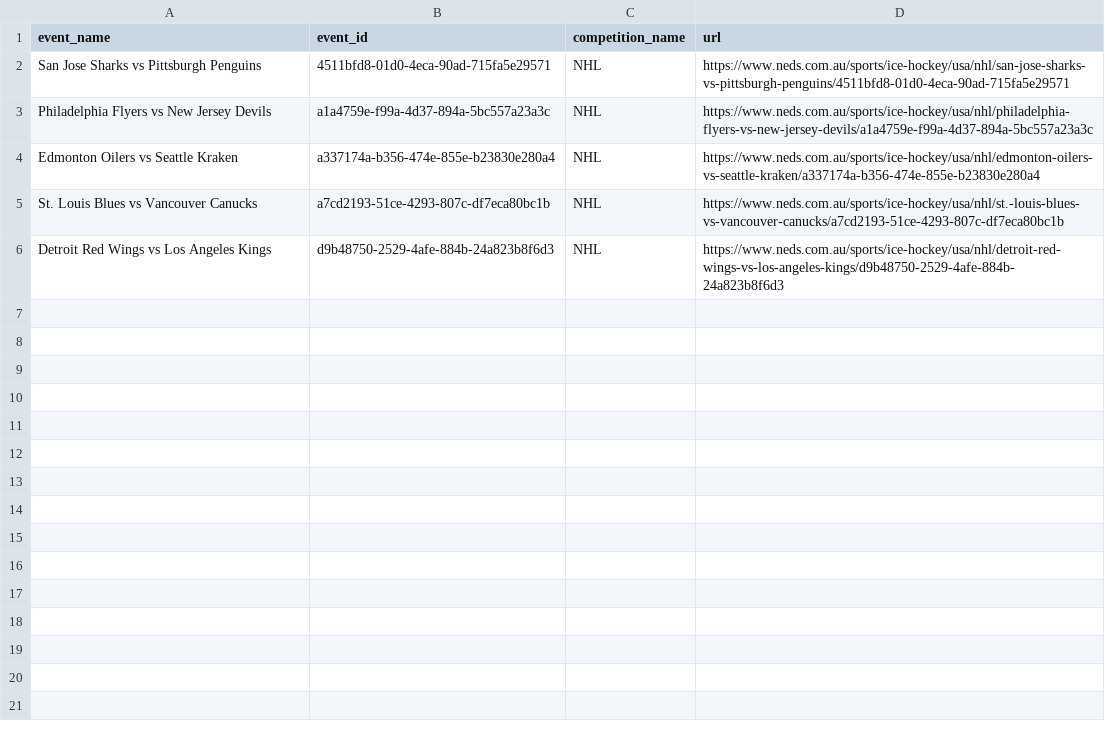
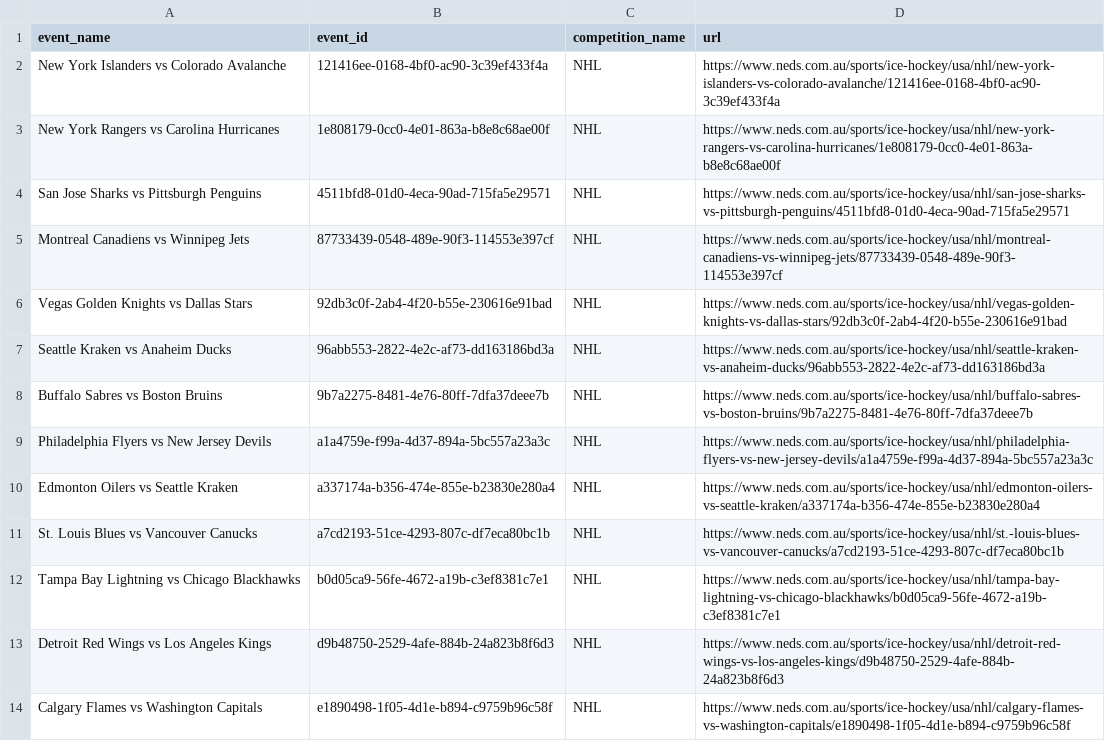
Before and after one commit to jamesbrown1417/NHL, a CSV file: OddsScraper/Neds/neds_nhl_match_urls.csv, drawn as a sheet; the diff names each change by its address in the sheet, - before the commit and + after, or states it on an @@ line.

```diff
--- a/OddsScraper/Neds/neds_nhl_match_urls.csv
+++ b/OddsScraper/Neds/neds_nhl_match_urls.csv
+row 2: New York Islanders vs Colorado Avalanche | 121416ee-0168-4bf0-ac90-3c39ef433f4a | NHL | https://www.neds.com.au/sports/ice-hockey/usa/nhl/new-york-islanders-vs-colorado-avalanche/121416ee-0168-4bf0-ac90-3c39ef433f4a
+row 3: New York Rangers vs Carolina Hurricanes | 1e808179-0cc0-4e01-863a-b8e8c68ae00f | NHL | https://www.neds.com.au/sports/ice-hockey/usa/nhl/new-york-rangers-vs-carolina-hurricanes/1e808179-0cc0-4e01-863a-b8e8c68ae00f
+row 5: Montreal Canadiens vs Winnipeg Jets | 87733439-0548-489e-90f3-114553e397cf | NHL | https://www.neds.com.au/sports/ice-hockey/usa/nhl/montreal-canadiens-vs-winnipeg-jets/87733439-0548-489e-90f3-114553e397cf
+row 6: Vegas Golden Knights vs Dallas Stars | 92db3c0f-2ab4-4f20-b55e-230616e91bad | NHL | https://www.neds.com.au/sports/ice-hockey/usa/nhl/vegas-golden-knights-vs-dallas-stars/92db3c0f-2ab4-4f20-b55e-230616e91bad
+row 7: Seattle Kraken vs Anaheim Ducks | 96abb553-2822-4e2c-af73-dd163186bd3a | NHL | https://www.neds.com.au/sports/ice-hockey/usa/nhl/seattle-kraken-vs-anaheim-ducks/96abb553-2822-4e2c-af73-dd163186bd3a
+row 8: Buffalo Sabres vs Boston Bruins | 9b7a2275-8481-4e76-80ff-7dfa37deee7b | NHL | https://www.neds.com.au/sports/ice-hockey/usa/nhl/buffalo-sabres-vs-boston-bruins/9b7a2275-8481-4e76-80ff-7dfa37deee7b
+row 12: Tampa Bay Lightning vs Chicago Blackhawks | b0d05ca9-56fe-4672-a19b-c3ef8381c7e1 | NHL | https://www.neds.com.au/sports/ice-hockey/usa/nhl/tampa-bay-lightning-vs-chicago-blackhawks/b0d05ca9-56fe-4672-a19b-c3ef8381c7e1
+row 14: Calgary Flames vs Washington Capitals | e1890498-1f05-4d1e-b894-c9759b96c58f | NHL | https://www.neds.com.au/sports/ice-hockey/usa/nhl/calgary-flames-vs-washington-capitals/e1890498-1f05-4d1e-b894-c9759b96c58f
```
Also changed, not shown: Data/scraped_odds/pinnacle_assists.csv, Data/scraped_odds/pinnacle_goals.csv, 22 other files.
